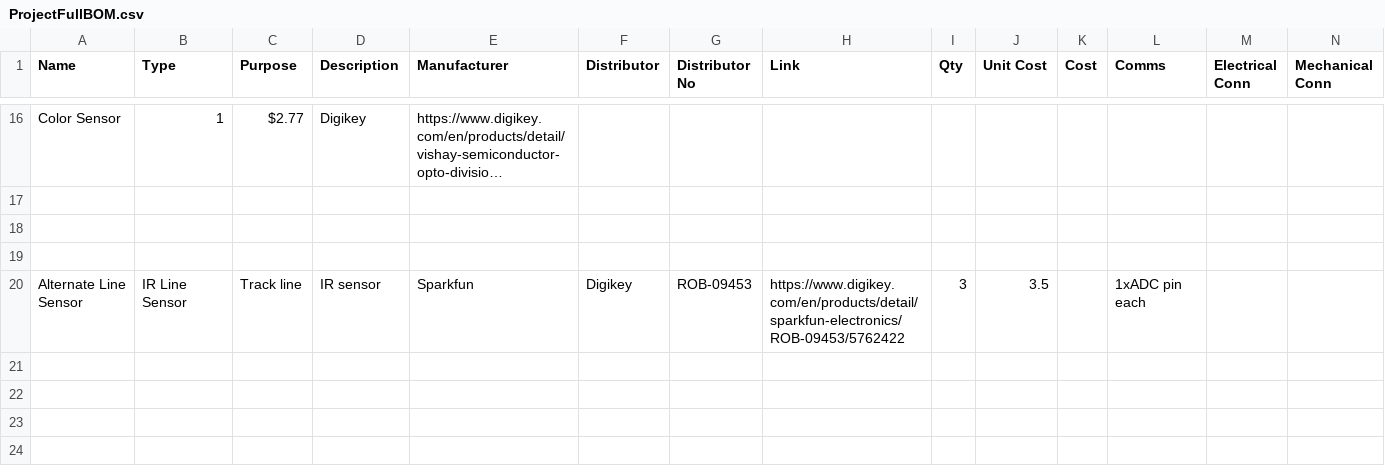
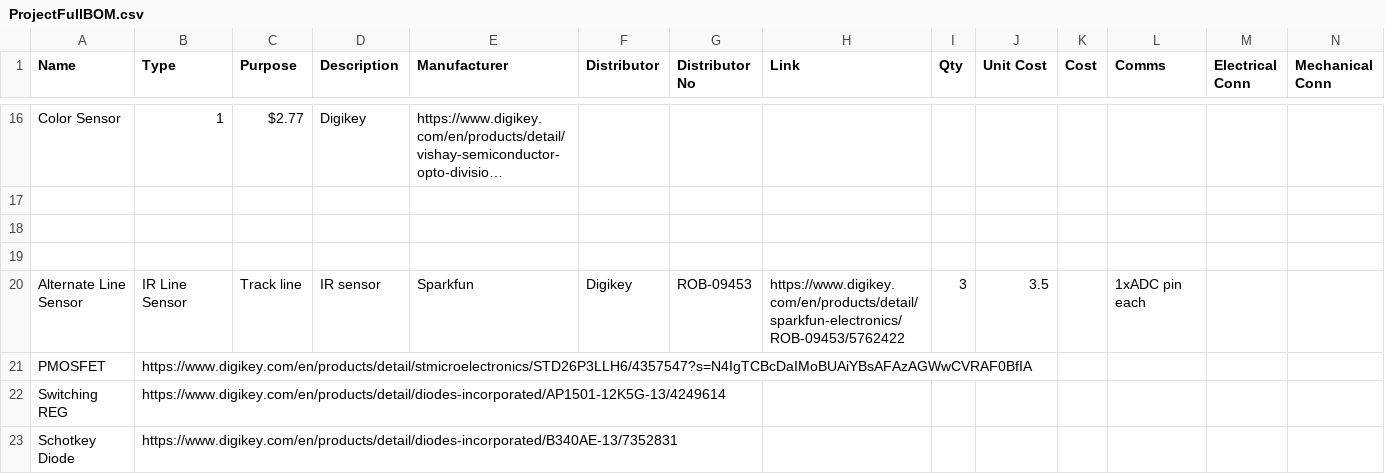
Before and after one commit to Reesverleur/ME-507-Project, a CSV file: DesignPlanning/ProjectFullBOM.csv, drawn as a sheet; only a part is shown, gaps mark what is left out; long unchanged cells end in …; rows hold the shown columns only; the diff covers the shown part only; the diff names each change by its address in the sheet, - before the commit and + after, or states it on an @@ line.

Commit message:
Update ProjectFullBOM.csv

```diff
--- a/DesignPlanning/ProjectFullBOM.csv
+++ b/DesignPlanning/ProjectFullBOM.csv
+row 21: PMOSFET | https://www.digikey.com/en/products/detail/stmicroelectronics/STD26P3LLH6/4357547?s=N4IgTCBcDaIMoBUAiYBsAFAzAGWwCVRAF0BfIA
+row 22: Switching REG | https://www.digikey.com/en/products/detail/diodes-incorporated/AP1501-12K5G-13/4249614
+row 23: Schotkey Diode | https://www.digikey.com/en/products/detail/diodes-incorporated/B340AE-13/7352831
```
Also changed, not shown: 2 added rows and 1 edited cell elsewhere in this file.
